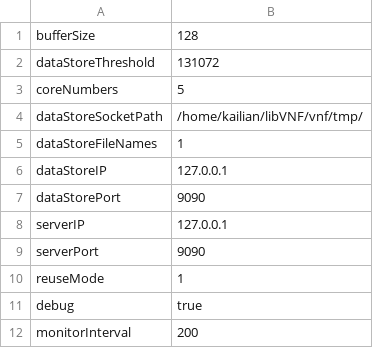
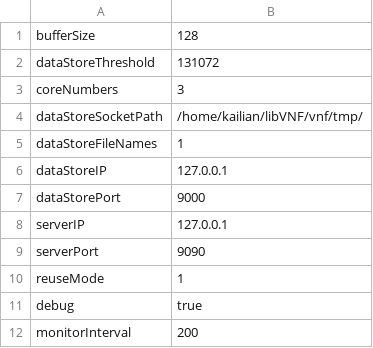
Before and after one commit to intellistream/MorphStream, a CSV file: libVNF/vnf/lb/config.csv, drawn as a sheet.

```diff
--- a/libVNF/vnf/lb/config.csv
+++ b/libVNF/vnf/lb/config.csv
@@ -2,3 +2,3 @@ bufferSize,128
 dataStoreThreshold,131072
-coreNumbers,5
+coreNumbers,3
 dataStoreSocketPath,/home/kailian/libVNF/vnf/tmp/
@@ -6,3 +6,3 @@ dataStoreFileNames,1
 dataStoreIP,127.0.0.1
-dataStorePort,9090
+dataStorePort,9000
 serverIP,127.0.0.1
```
Also changed, not shown: 9 other files.
